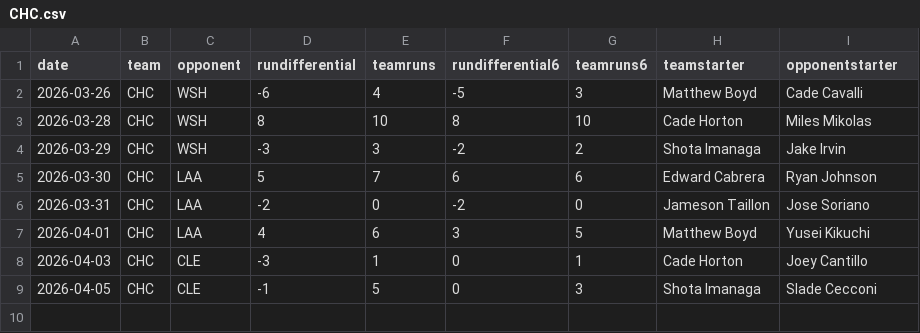
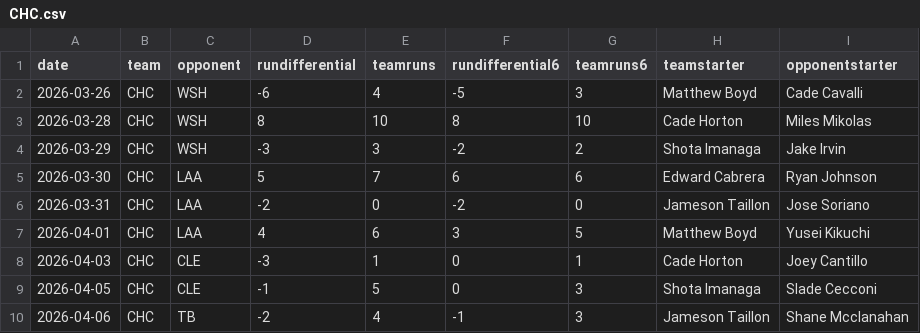
Before and after one commit to fantasy-toolz/mlb-predictions, a CSV file: data/2026/teams/CHC.csv, drawn as a sheet.

```diff
--- a/data/2026/teams/CHC.csv
+++ b/data/2026/teams/CHC.csv
@@ -9 +9,2 @@ date,team,opponent,rundifferential,teamruns,rundifferential6,teamruns6,teamstart
 2026-04-05,CHC,CLE,-1,5,0,3,Shota Imanaga,Slade Cecconi
+2026-04-06,CHC,TB,-2,4,-1,3,Jameson Taillon,Shane Mcclanahan
```
Also changed, not shown: data/2026/teams/BOS.csv, data/2026/teams/LAD.csv, 26 other files.
